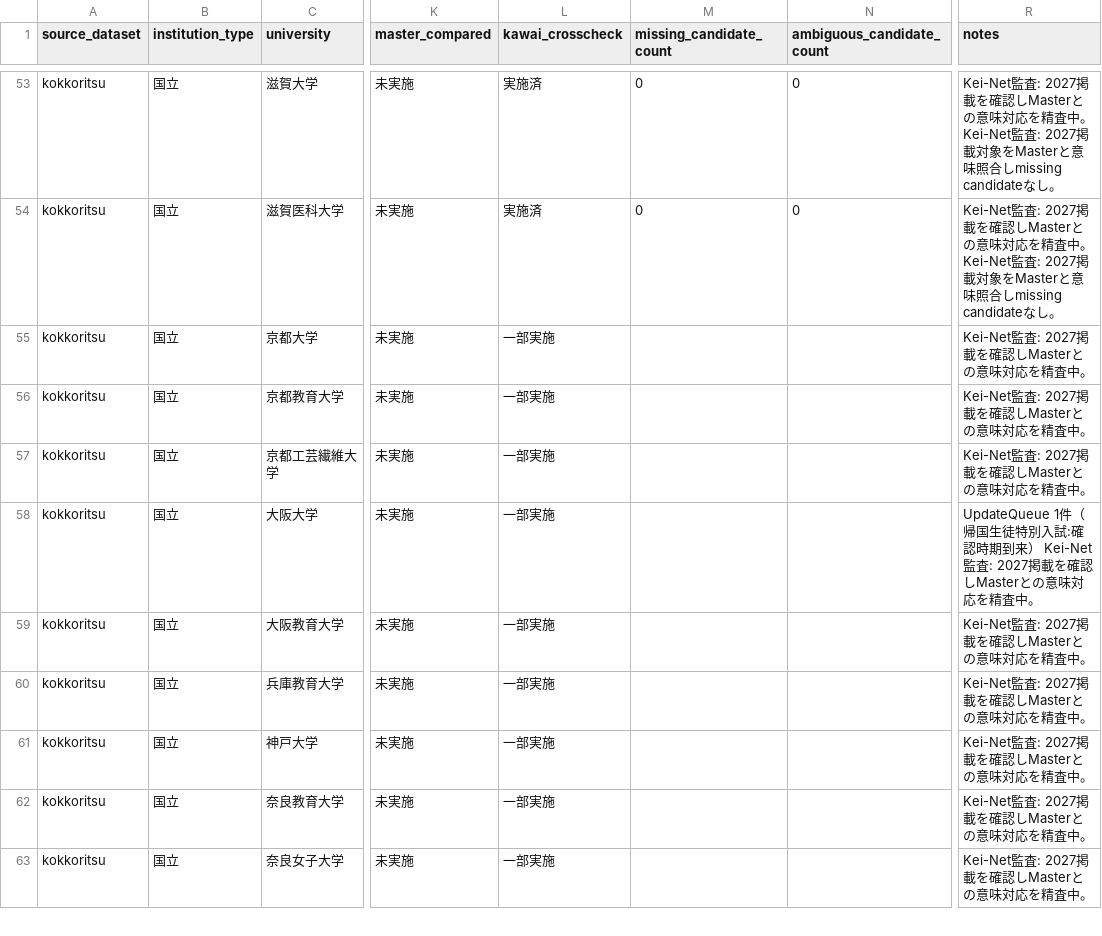
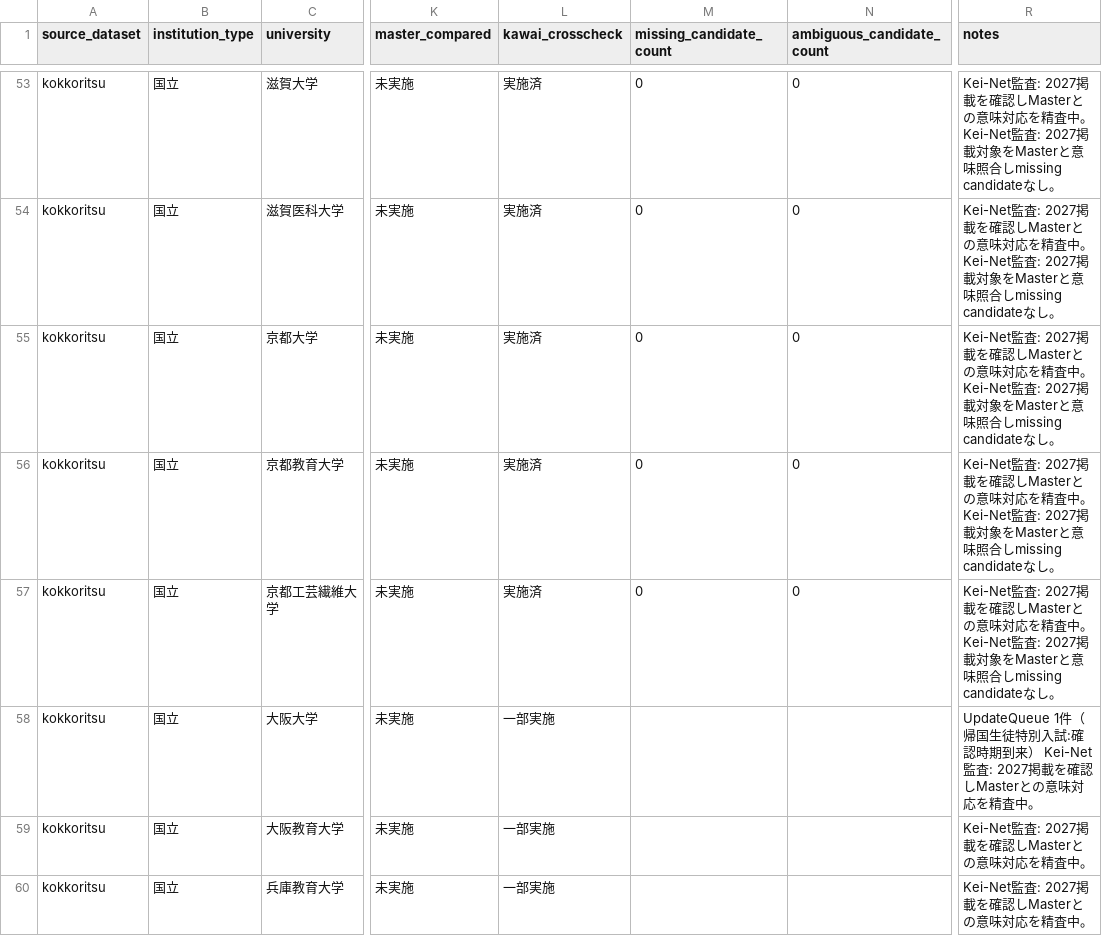
Before and after one commit to toshi123/early-admissions-db, a CSV file: data/operations/coverage_reaudit_2027.csv, drawn as a sheet; only a part is shown, gaps mark what is left out; the shorter side is filled out with more unchanged rows; the diff names each change by its address in the sheet, - before the commit and + after, or states it on an @@ line.

Commit message:
Record Kyoto-area Kawai audit results

```diff
--- a/data/operations/coverage_reaudit_2027.csv
+++ b/data/operations/coverage_reaudit_2027.csv
-L55:L57 (kawai_crosscheck): 一部実施
+L55:L57 (kawai_crosscheck): 実施済
-M55:M57 (missing_candidate_count): (empty)
+M55:M57 (missing_candidate_count): 0
-N55:N57 (ambiguous_candidate_count): (empty)
+N55:N57 (ambiguous_candidate_count): 0
-R55:R57 (notes): …精査中。
+R55:R57 (notes): …精査中。 Kei-Net監査: 2027掲載対象をMasterと意味照合しmissing candidateなし。
```
